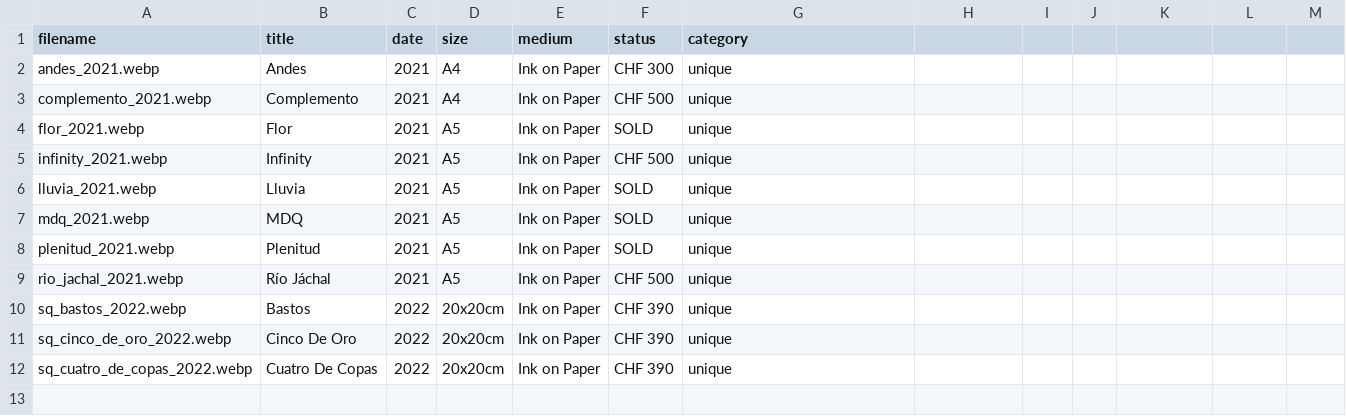
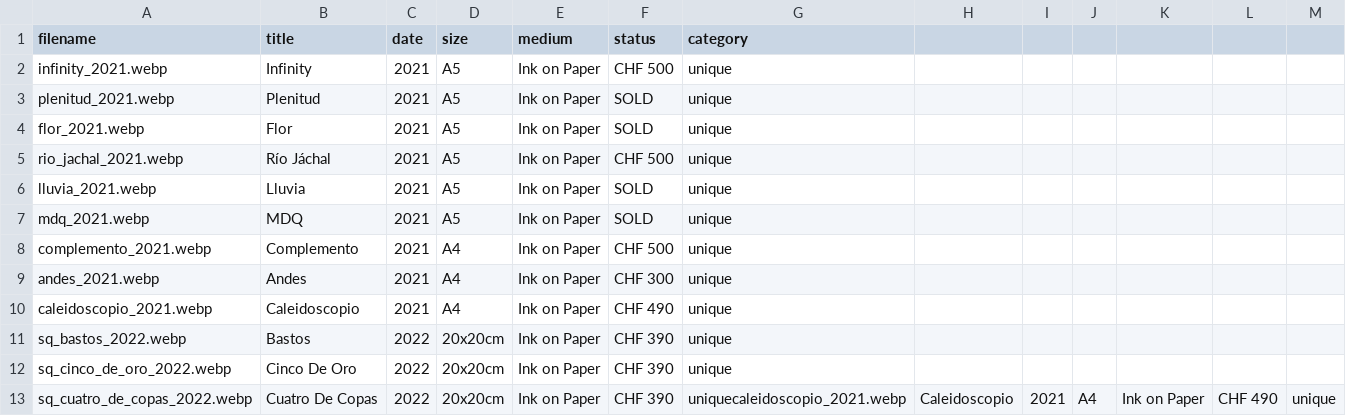
Before and after one commit to aiacopino/iaco.design, a CSV file: inventory.csv, drawn as a sheet.

```diff
--- a/inventory.csv
+++ b/inventory.csv
@@ -1,12 +1,13 @@
 filename,title,date,size,medium,status,category
-andes_2021.webp,Andes,2021,A4,Ink on Paper,CHF 300,unique
-complemento_2021.webp,Complemento,2021,A4,Ink on Paper,CHF 500,unique
+infinity_2021.webp,Infinity,2021,A5,Ink on Paper,CHF 500,unique
+plenitud_2021.webp,Plenitud,2021,A5,Ink on Paper,SOLD,unique
 flor_2021.webp,Flor,2021,A5,Ink on Paper,SOLD,unique
-infinity_2021.webp,Infinity,2021,A5,Ink on Paper,CHF 500,unique
+rio_jachal_2021.webp,Río Jáchal,2021,A5,Ink on Paper,CHF 500,unique
 lluvia_2021.webp,Lluvia,2021,A5,Ink on Paper,SOLD,unique
 mdq_2021.webp,MDQ,2021,A5,Ink on Paper,SOLD,unique
-plenitud_2021.webp,Plenitud,2021,A5,Ink on Paper,SOLD,unique
-rio_jachal_2021.webp,Río Jáchal,2021,A5,Ink on Paper,CHF 500,unique
+complemento_2021.webp,Complemento,2021,A4,Ink on Paper,CHF 500,unique
+andes_2021.webp,Andes,2021,A4,Ink on Paper,CHF 300,unique
+caleidoscopio_2021.webp,Caleidoscopio,2021,A4,Ink on Paper,CHF 490,unique
 sq_bastos_2022.webp,Bastos,2022,20x20cm,Ink on Paper,CHF 390,unique
 sq_cinco_de_oro_2022.webp,Cinco De Oro,2022,20x20cm,Ink on Paper,CHF 390,unique
-sq_cuatro_de_copas_2022.webp,Cuatro De Copas,2022,20x20cm,Ink on Paper,CHF 390,unique
+sq_cuatro_de_copas_2022.webp,Cuatro De Copas,2022,20x20cm,Ink on Paper,CHF 390,uniquecaleidoscopio_2021.webp,Caleidoscopio,2021,A4,Ink on Paper,CHF 490,unique
```
Also changed, not shown: 2 other files.
